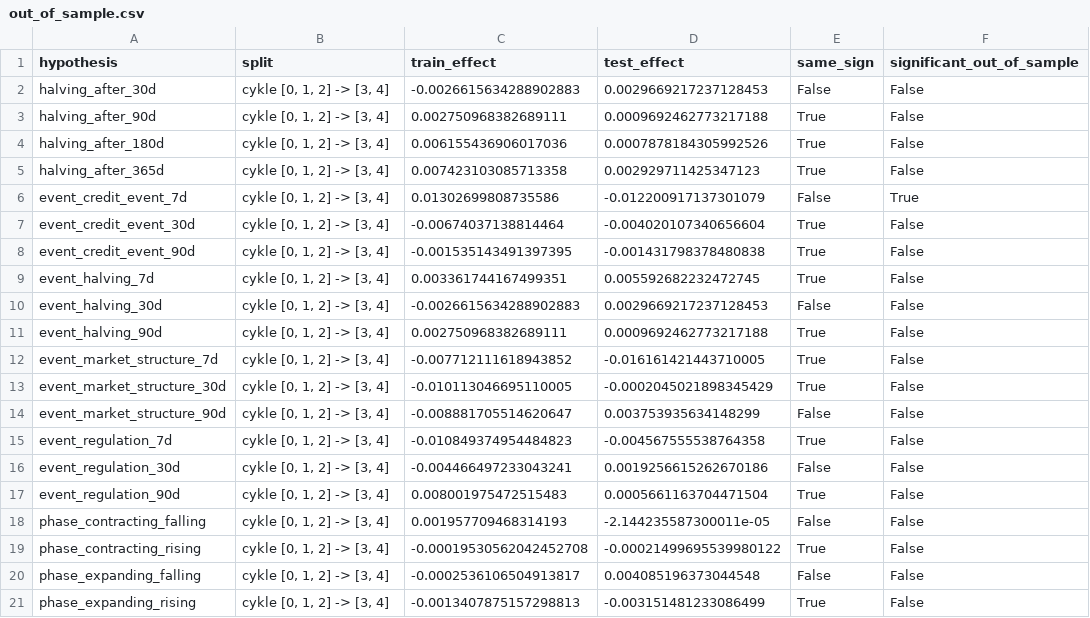
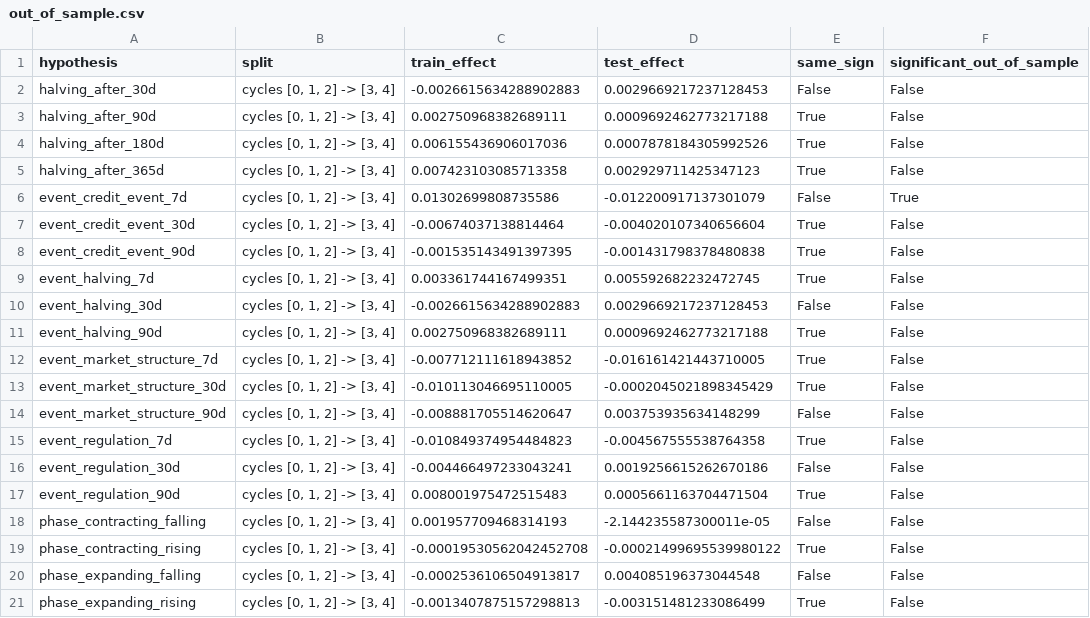
Before and after one commit to quasinbox-netizen/EP6, a CSV file: data/processed/out_of_sample.csv, drawn as a sheet; only a part is shown; the diff names each change by its address in the sheet, - before the commit and + after, or states it on an @@ line.

```diff
--- a/data/processed/out_of_sample.csv
+++ b/data/processed/out_of_sample.csv
-B2:B21 (split): cykle [0, 1, 2] -> [3, 4]
+B2:B21 (split): cycles [0, 1, 2] -> [3, 4]
```
Also changed, not shown: data/processed/backtest_comparison.csv, data/raw/events.csv, 53 other files.
